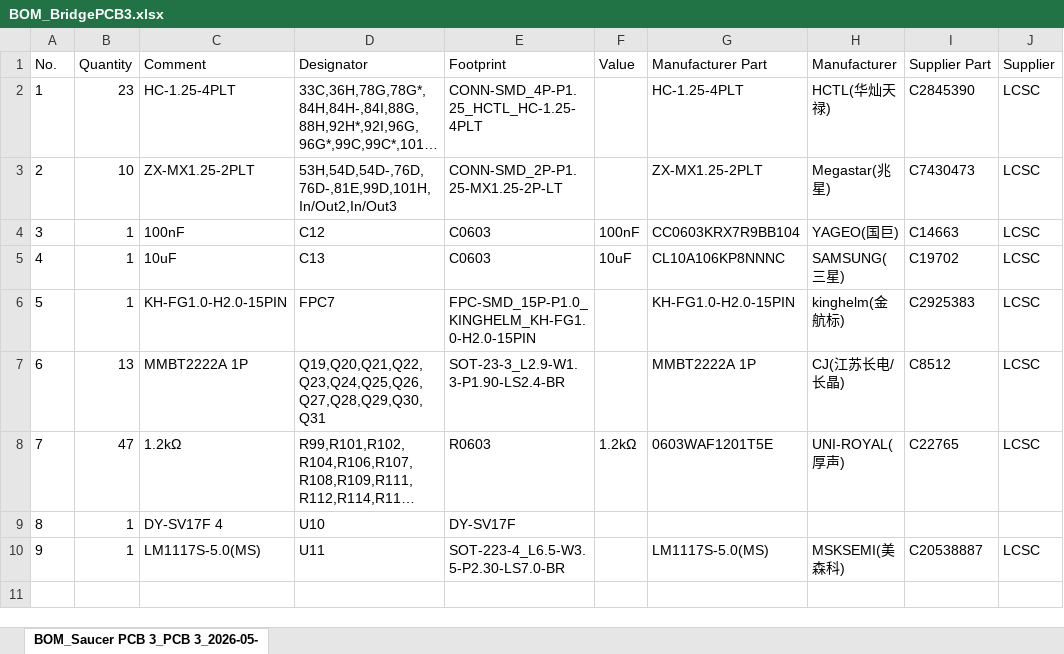
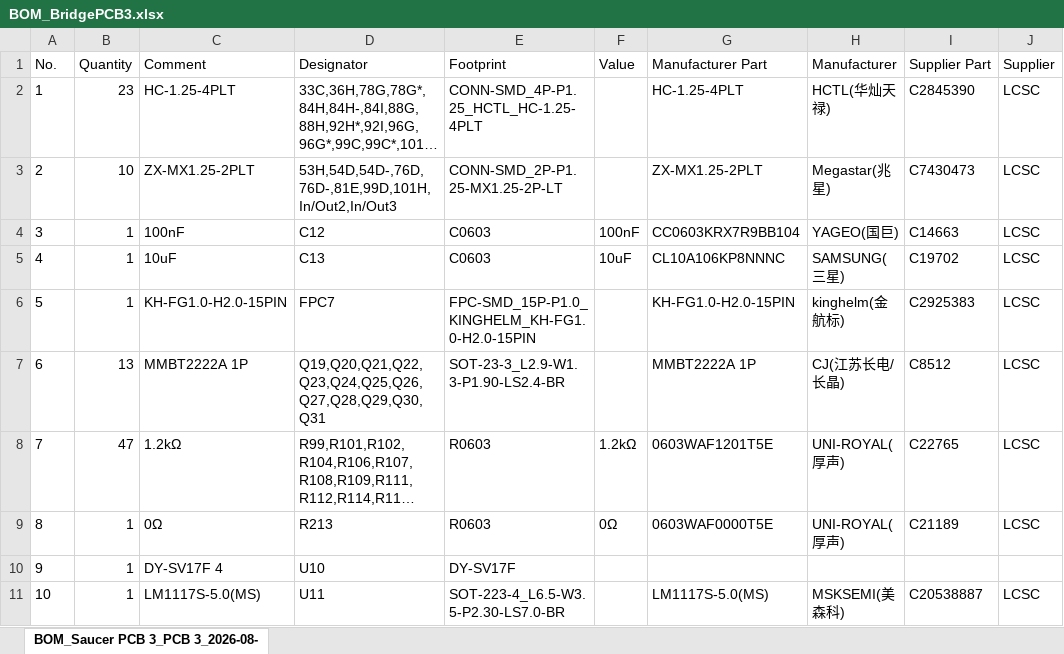
Before and after one commit to badbooger/Enterprise-D-lighting-effects, an Excel workbook: enterprise documentation/PCB Design/BOM_BridgePCB3.xlsx, sheet BOM_Saucer PCB 3_PCB 3_2026-08-, drawn as a sheet; long unchanged cells end in …; values as stored, in another font and other column widths than the file's, no borders; addresses are those after the commit; the diff names each change by its address in the sheet, - before the commit and + after, or states it on an @@ line.

```diff
--- a/enterprise documentation/PCB Design/BOM_BridgePCB3.xlsx (sheet BOM_Saucer PCB 3_PCB 3_2026-08-)
+++ b/enterprise documentation/PCB Design/BOM_BridgePCB3.xlsx (sheet BOM_Saucer PCB 3_PCB 3_2026-08-)
-sheet tab: BOM_Saucer PCB 3_PCB 3_2026-05-
+sheet tab: BOM_Saucer PCB 3_PCB 3_2026-08-
+row 9: 8 | 1 | 0Ω | R213 | R0603 | 0Ω | 0603WAF0000T5E | UNI-ROYAL(厚声) | C21189 | LCSC
@@ column A (No.) renumbered from row 10 down @@
```
Also changed, not shown: enterprise documentation/PCB Design/PickAndPlace_BridgePCB3.xlsx, 1 other file.
